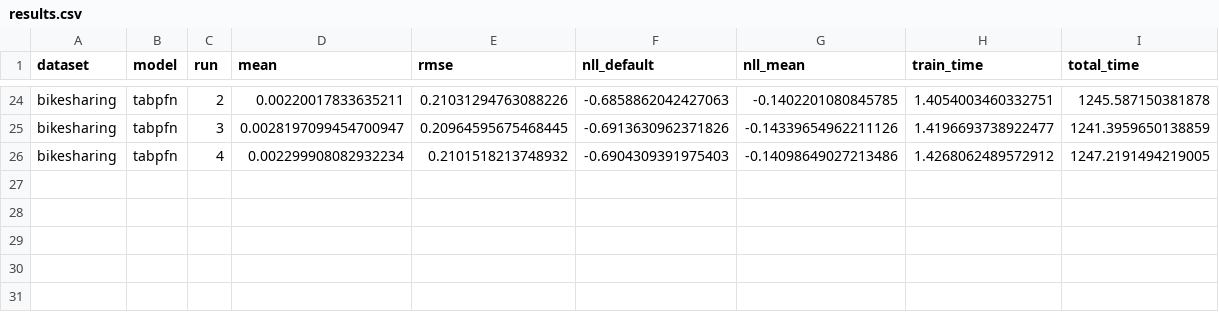
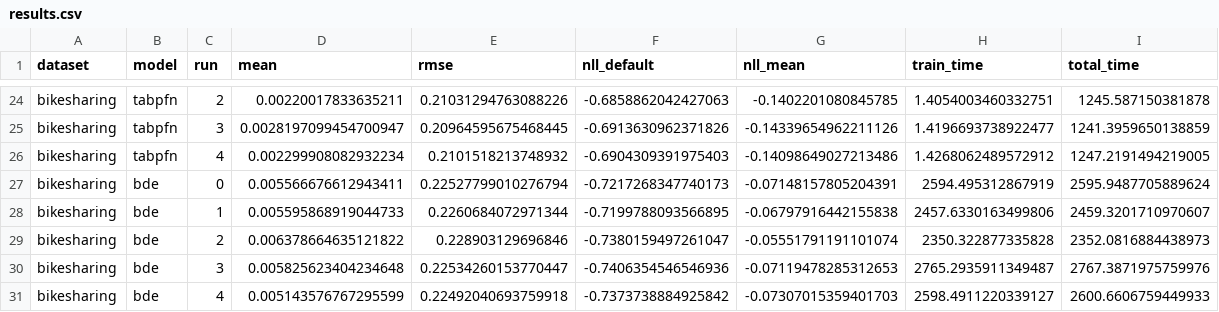
Before and after one commit to scikit-learn-contrib/bde, a CSV file: scripts/bikesharing_v2/results.csv, drawn as a sheet; only a part is shown, gaps mark what is left out.

Commit message:
cleanp results of benchmakrs

```diff
--- a/scripts/bikesharing_v2/results.csv
+++ b/scripts/bikesharing_v2/results.csv
@@ -26 +26,6 @@ bikesharing,tabpfn,3,0.0028197099454700947,0.20964595675468445,-0.69136309623718
 bikesharing,tabpfn,4,0.002299908082932234,0.2101518213748932,-0.6904309391975403,-0.14098649027213486,1.4268062489572912,1247.2191494219005
+bikesharing,bde,0,0.005566676612943411,0.22527799010276794,-0.7217268347740173,-0.07148157805204391,2594.495312867919,2595.9487705889624
+bikesharing,bde,1,0.005595868919044733,0.2260684072971344,-0.7199788093566895,-0.06797916442155838,2457.6330163499806,2459.3201710970607
+bikesharing,bde,2,0.006378664635121822,0.228903129696846,-0.7380159497261047,-0.05551791191101074,2350.322877335828,2352.0816884438973
+bikesharing,bde,3,0.005825623404234648,0.22534260153770447,-0.7406354546546936,-0.07119478285312653,2765.2935911349487,2767.3871975759976
+bikesharing,bde,4,0.005143576767295599,0.22492040693759918,-0.7373738884925842,-0.07307015359401703,2598.4911220339127,2600.6606759449933
```
Also changed, not shown: 8 other files.
